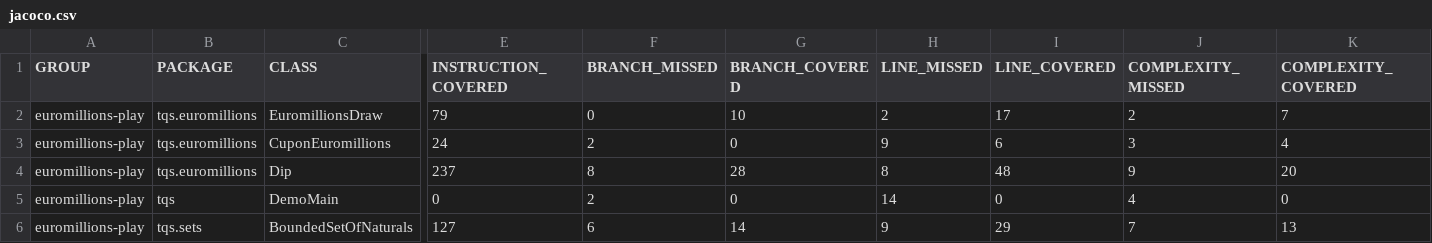
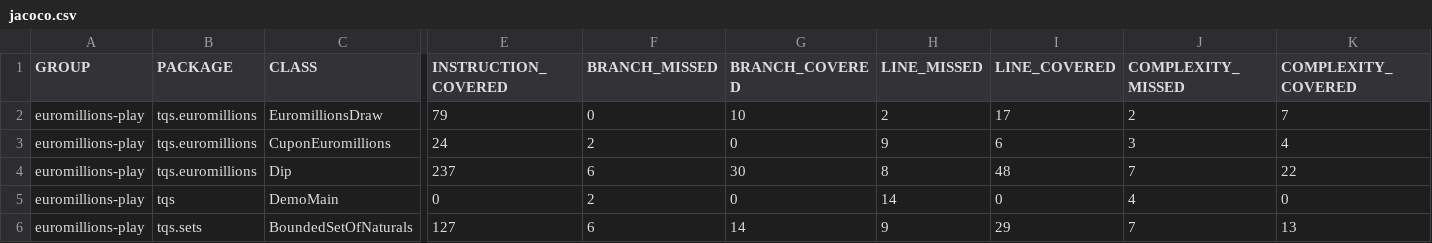
Before and after one commit to Vasco-Faria/TQS_107323, a CSV file: lab1/lab1_2euromillions/target/site/jacoco/jacoco.csv, drawn as a sheet; only a part is shown, gaps mark what is left out; the diff names each change by its address in the sheet, - before the commit and + after, or states it on an @@ line.

```diff
--- a/lab1/lab1_2euromillions/target/site/jacoco/jacoco.csv
+++ b/lab1/lab1_2euromillions/target/site/jacoco/jacoco.csv
-F4 (BRANCH_MISSED): 8
+F4 (BRANCH_MISSED): 6
-G4 (BRANCH_COVERED): 28
+G4 (BRANCH_COVERED): 30
-J4 (COMPLEXITY_MISSED): 9
+J4 (COMPLEXITY_MISSED): 7
-K4 (COMPLEXITY_COVERED): 20
+K4 (COMPLEXITY_COVERED): 22
```
Also changed, not shown: 38 other files.
